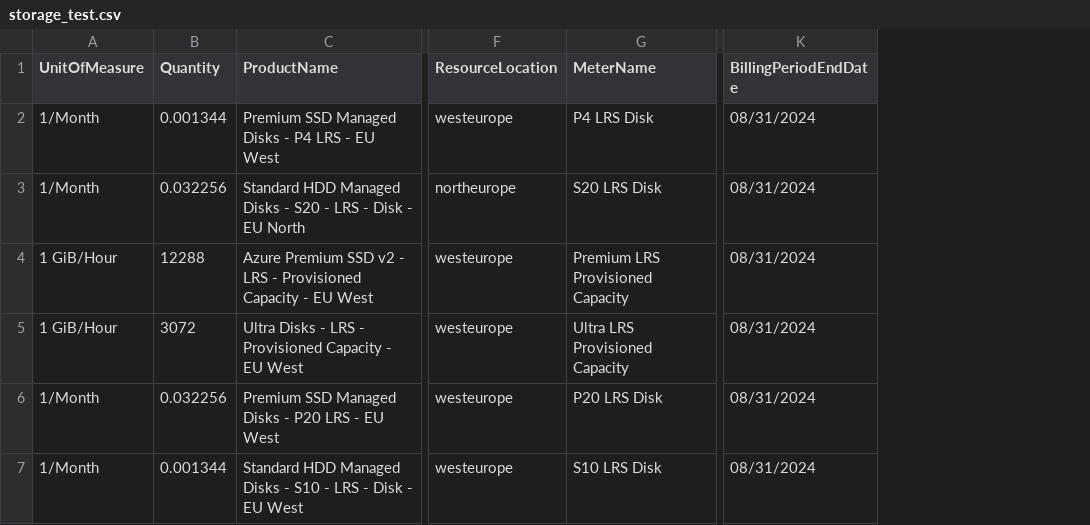
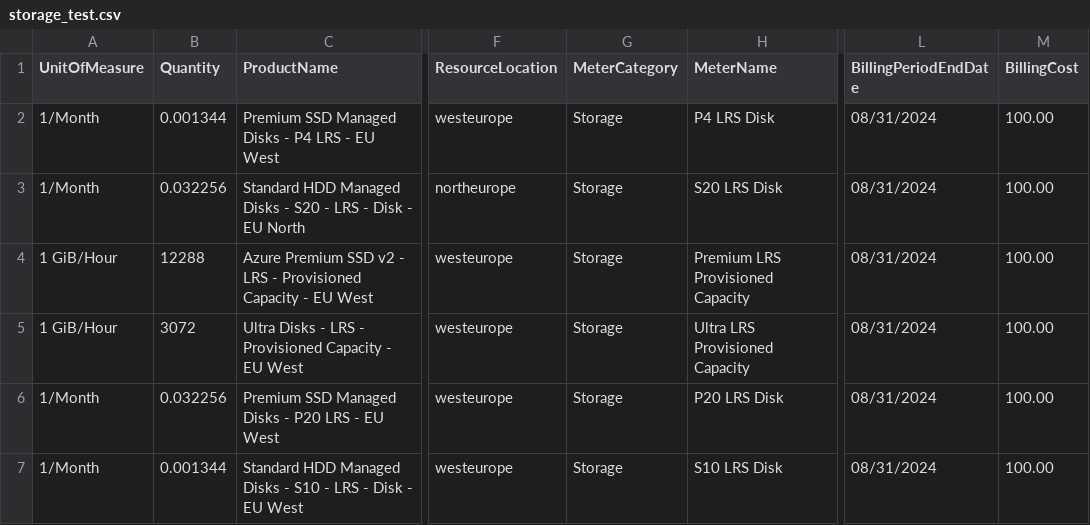
Before and after one commit to florent-morel/if-carmen, a CSV file: etc/sample_data/test_data/storage_test.csv, drawn as a sheet; only a part is shown, gaps mark what is left out; the diff names each change by its address in the sheet, - before the commit and + after, or states it on an @@ line.

Commit message:
Fixing Reader storage UT.

```diff
--- a/etc/sample_data/test_data/storage_test.csv
+++ b/etc/sample_data/test_data/storage_test.csv
+column G (MeterCategory), rows 2-7: all Storage
+column M (BillingCost), rows 2-7: all 100.00
```
Also changed, not shown: 6 other files.
